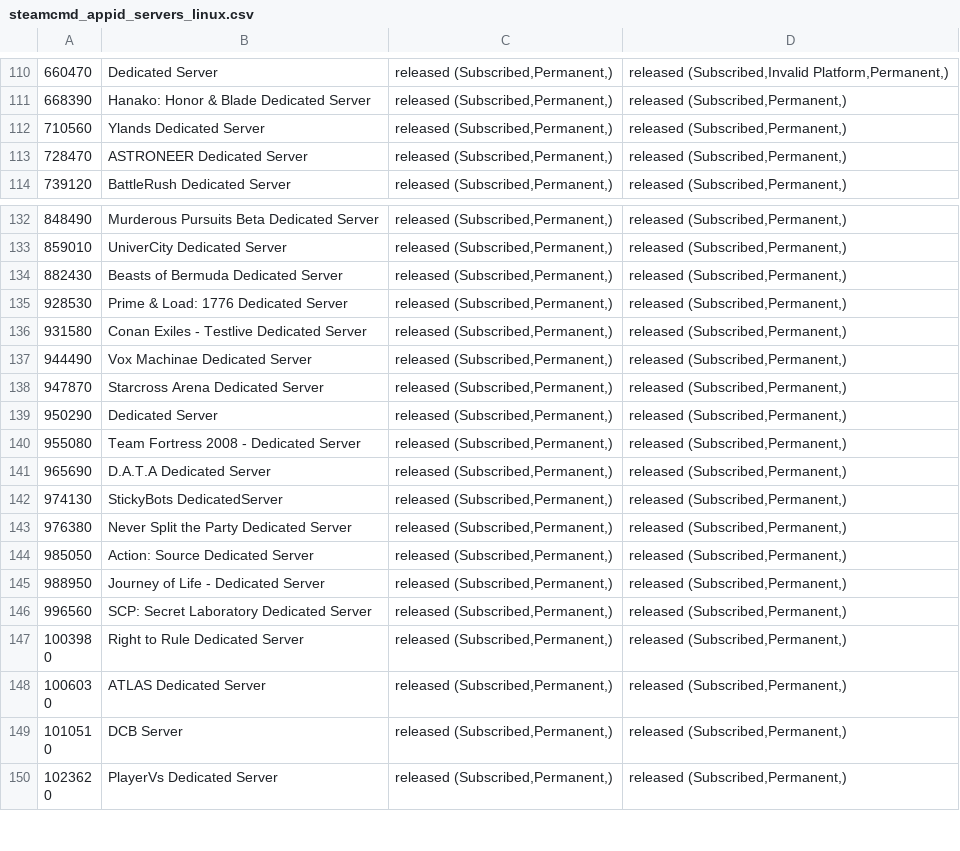
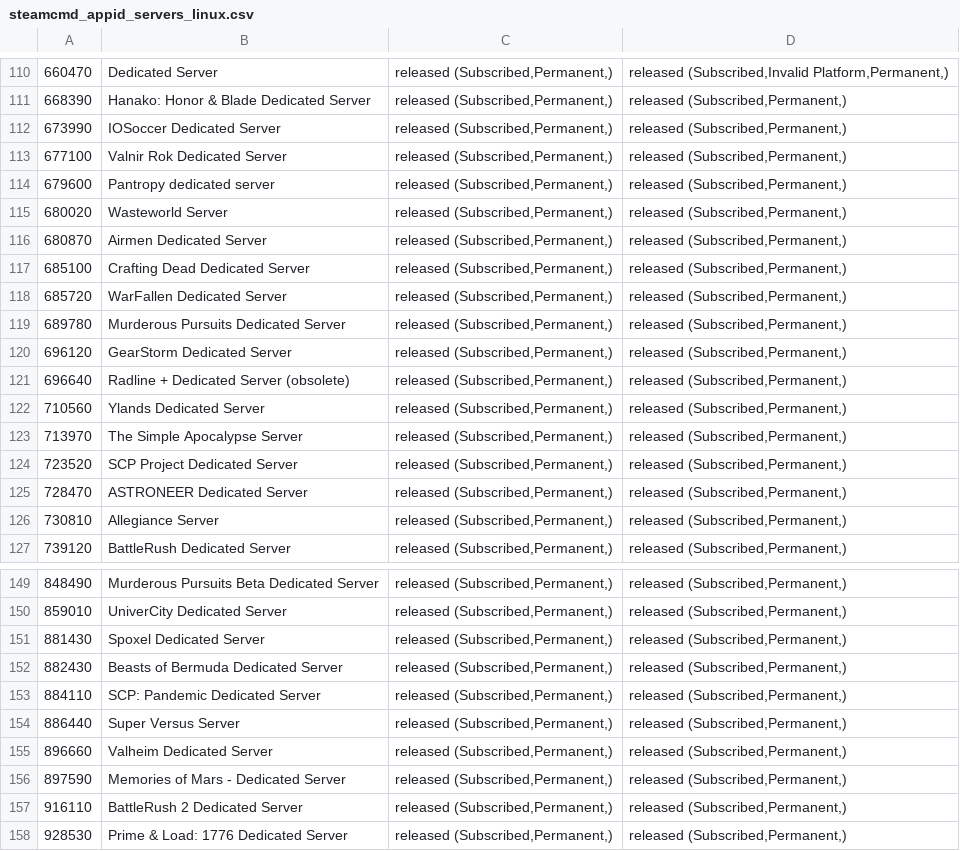
Before and after one commit to dgibbs64/SteamCMD-AppID-List-Servers, a CSV file: steamcmd_appid_servers_linux.csv, drawn as a sheet; only a part is shown, gaps mark what is left out; the shorter side is filled out with more unchanged rows; the diff covers the shown part only; the diff names each change by its address in the sheet, - before the commit and + after, or states it on an @@ line.

```diff
--- a/steamcmd_appid_servers_linux.csv
+++ b/steamcmd_appid_servers_linux.csv
+row 112: 673990 | IOSoccer Dedicated Server | released (Subscribed,Permanent,) | released (Subscribed,Permanent,)
+row 113: 677100 | Valnir Rok Dedicated Server | released (Subscribed,Permanent,) | released (Subscribed,Permanent,)
+row 114: 679600 | Pantropy dedicated server | released (Subscribed,Permanent,) | released (Subscribed,Permanent,)
+row 115: 680020 | Wasteworld Server | released (Subscribed,Permanent,) | released (Subscribed,Permanent,)
+row 116: 680870 | Airmen Dedicated Server | released (Subscribed,Permanent,) | released (Subscribed,Permanent,)
+row 117: 685100 | Crafting Dead Dedicated Server | released (Subscribed,Permanent,) | released (Subscribed,Permanent,)
+row 118: 685720 | WarFallen Dedicated Server | released (Subscribed,Permanent,) | released (Subscribed,Permanent,)
+row 119: 689780 | Murderous Pursuits Dedicated Server | released (Subscribed,Permanent,) | released (Subscribed,Permanent,)
+row 120: 696120 | GearStorm Dedicated Server | released (Subscribed,Permanent,) | released (Subscribed,Permanent,)
+row 121: 696640 | Radline + Dedicated Server (obsolete) | released (Subscribed,Permanent,) | released (Subscribed,Permanent,)
+row 123: 713970 | The Simple Apocalypse Server | released (Subscribed,Permanent,) | released (Subscribed,Permanent,)
+row 124: 723520 | SCP Project Dedicated Server | released (Subscribed,Permanent,) | released (Subscribed,Permanent,)
+row 126: 730810 | Allegiance Server | released (Subscribed,Permanent,) | released (Subscribed,Permanent,)
+row 151: 881430 | Spoxel Dedicated Server | released (Subscribed,Permanent,) | released (Subscribed,Permanent,)
+row 153: 884110 | SCP: Pandemic Dedicated Server | released (Subscribed,Permanent,) | released (Subscribed,Permanent,)
+row 154: 886440 | Super Versus Server | released (Subscribed,Permanent,) | released (Subscribed,Permanent,)
+row 155: 896660 | Valheim Dedicated Server | released (Subscribed,Permanent,) | released (Subscribed,Permanent,)
+row 156: 897590 | Memories of Mars - Dedicated Server | released (Subscribed,Permanent,) | released (Subscribed,Permanent,)
+row 157: 916110 | BattleRush 2 Dedicated Server | released (Subscribed,Permanent,) | released (Subscribed,Permanent,)
```
Also changed, not shown: 4 added rows elsewhere in this file, steamcmd_appid_servers.csv, 3 other files.
